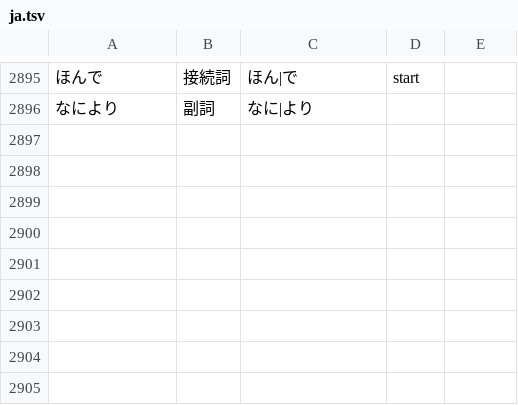
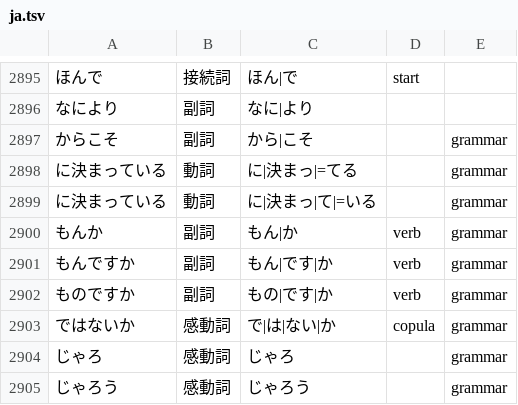
Before and after one commit to 0xzerolight/anki_miner, a TSV file: anki_miner/resources/kana_words/ja.tsv, drawn as a sheet; only a part is shown, gaps mark what is left out; the diff names each change by its address in the sheet, - before the commit and + after, or states it on an @@ line.

Commit message:
feat(ja): card からこそ, に決まっている, もんか, ではないか, じゃろ

```diff
--- a/anki_miner/resources/kana_words/ja.tsv
+++ b/anki_miner/resources/kana_words/ja.tsv
+row 2897: からこそ | 副詞 | から|こそ |  | grammar
+row 2898: に決まっている | 動詞 | に|決まっ|=てる |  | grammar
+row 2899: に決まっている | 動詞 | に|決まっ|て|=いる |  | grammar
+row 2900: もんか | 副詞 | もん|か | verb | grammar
+row 2901: もんですか | 副詞 | もん|です|か | verb | grammar
+row 2902: ものですか | 副詞 | もの|です|か | verb | grammar
+row 2903: ではないか | 感動詞 | で|は|ない|か | copula | grammar
+row 2904: じゃろ | 感動詞 | じゃろ |  | grammar
+row 2905: じゃろう | 感動詞 | じゃろう |  | grammar
```
Also changed, not shown: 5 other files.
